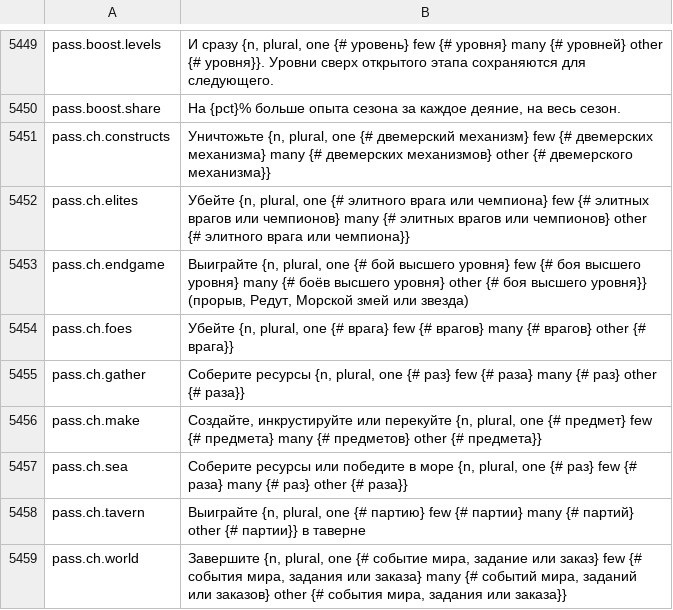
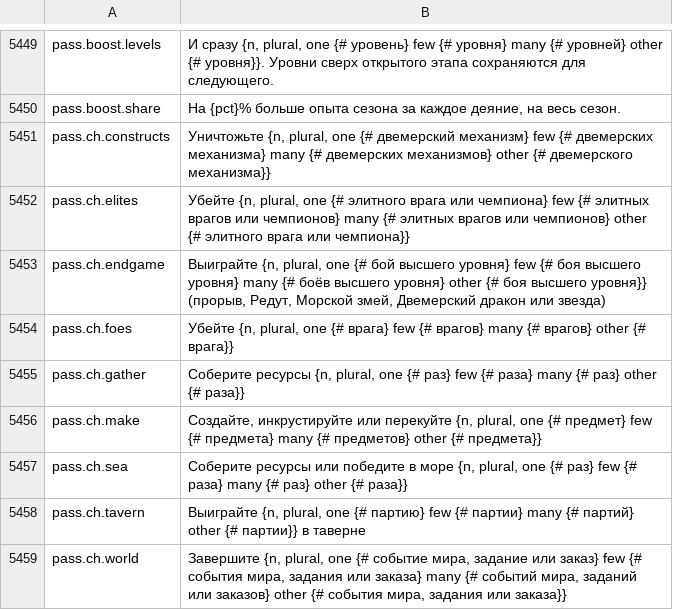
Before and after one commit to Lattymoy/daggerfall-js-source, a CSV file: locales/ru/Port_Strings.csv, drawn as a sheet; only a part is shown, gaps mark what is left out.

```diff
--- a/locales/ru/Port_Strings.csv
+++ b/locales/ru/Port_Strings.csv
@@ -5452,3 +5452,3 @@ pass.ch.constructs,"Уничтожьте {n, plural, one {# двемерский
 pass.ch.elites,"Убейте {n, plural, one {# элитного врага или чемпиона} few {# элитных врагов или чемпионов} many {# элитных врагов или чемпионов} other {# элитного врага или чемпиона}}"
-pass.ch.endgame,"Выиграйте {n, plural, one {# бой высшего уровня} few {# боя высшего уровня} many {# боёв высшего уровня} other {# боя высшего уровня}} (прорыв, Редут, Морской змей или звезда)"
+pass.ch.endgame,"Выиграйте {n, plural, one {# бой высшего уровня} few {# боя высшего уровня} many {# боёв высшего уровня} other {# боя высшего уровня}} (прорыв, Редут, Морской змей, Двемерский дракон или звезда)"
 pass.ch.foes,"Убейте {n, plural, one {# врага} few {# врагов} many {# врагов} other {# врага}}"
```
Also changed, not shown: locales/bg/Port_Strings.csv, locales/cs/Port_Strings.csv, 27 other files.
